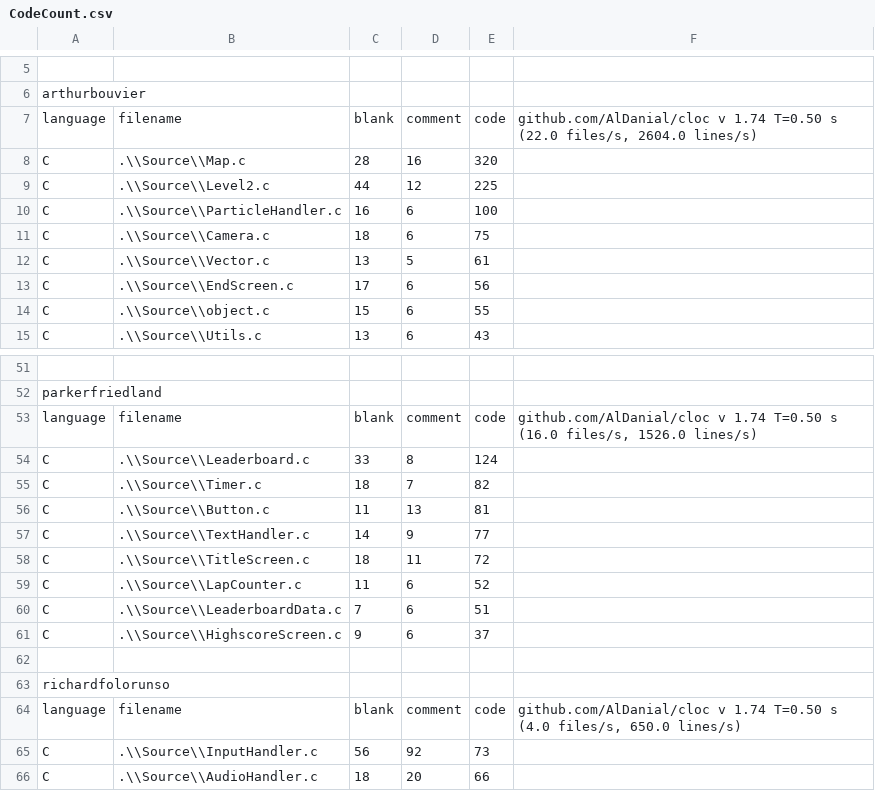
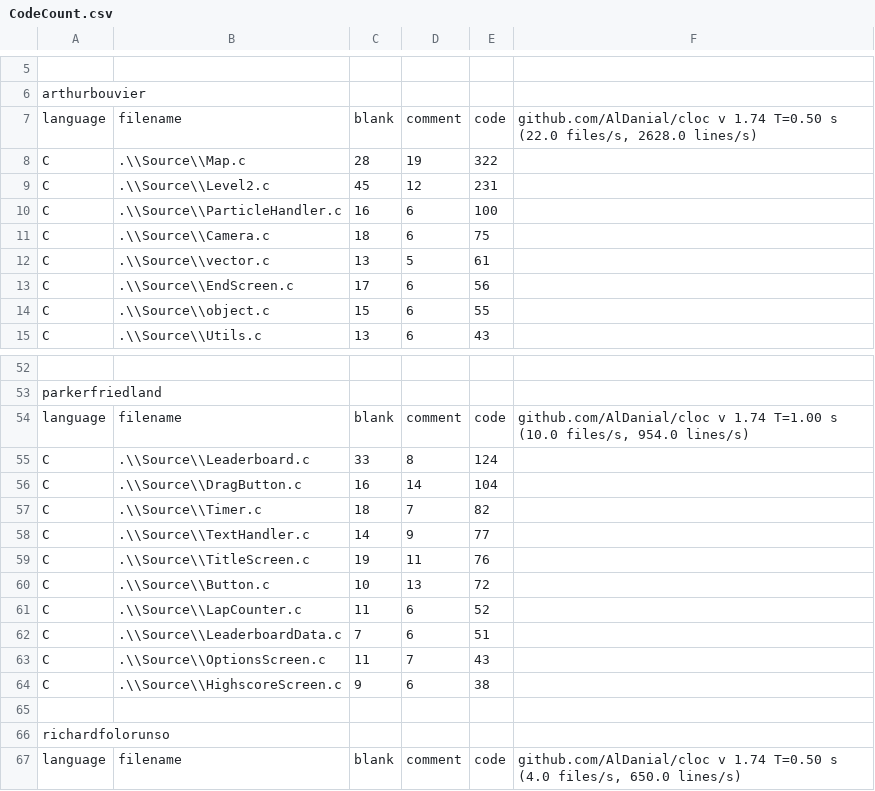
Before and after one commit to Saftur/digipengs, a CSV file: CodeCount.csv, drawn as a sheet; only a part is shown, gaps mark what is left out; the shorter side is filled out with more unchanged rows; removed rows and columns are numbered as before the commit, all else as after; the diff covers the shown part only; the diff names each change by its address in the sheet, - before the commit and + after, or states it on an @@ line.

```diff
--- a/CodeCount.csv
+++ b/CodeCount.csv
-F7: …(22.0 files/s, 2604.0 lines/s)
+F7: …(22.0 files/s, 2628.0 lines/s)
-D8: 16
+D8: 19
-E8: 320
+E8: 322
-C9: 44
+C9: 45
-E9: 225
+E9: 231
-B12: .\\Source\\Vector.c
+B12: .\\Source\\vector.c
-F54: …v 1.74 T=0.50 s (16.0 files/s, 1526.0 lines/s)
+F54: …v 1.74 T=1.00 s (10.0 files/s, 954.0 lines/s)
+row 56: C | .\\Source\\DragButton.c | 16 | 14 | 104
-row 56: C | .\\Source\\Button.c | 11 | 13 | 81
-C59: 18
+C59: 19
-E59: 72
+E59: 76
+row 60: C | .\\Source\\Button.c | 10 | 13 | 72
+row 63: C | .\\Source\\OptionsScreen.c | 11 | 7 | 43
-E64: 37
+E64: 38
```
Also changed, not shown: 3 added rows, 2 removed rows, 2 moved rows and 12 edited cells elsewhere in this file, 3 other files.
